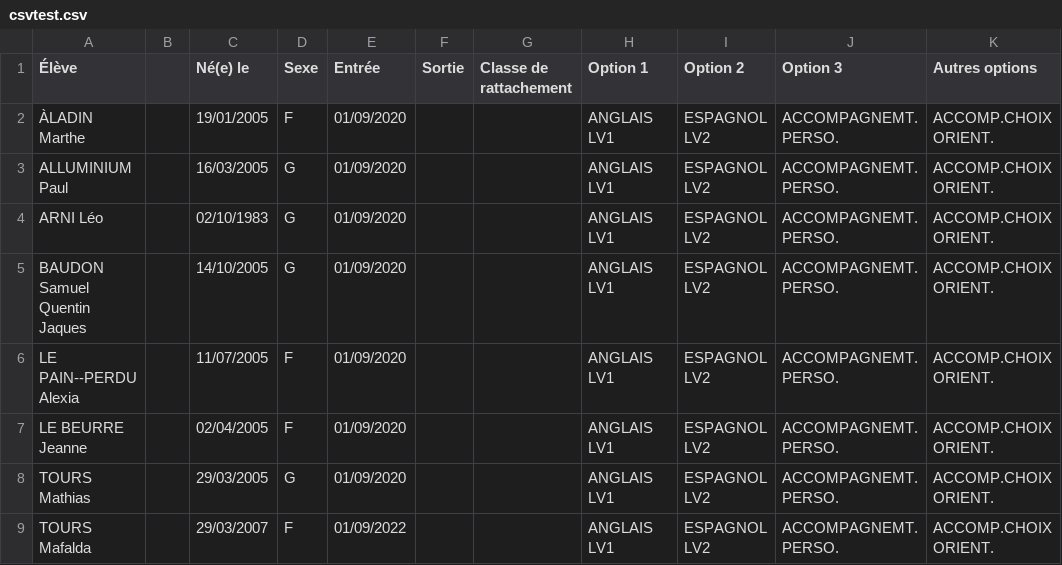
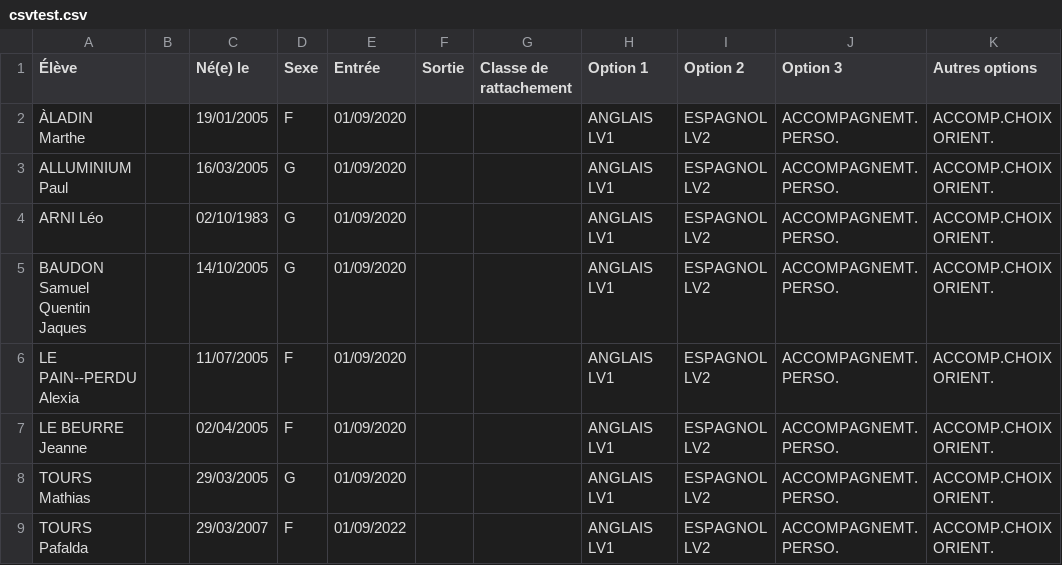
Before and after one commit to cspaier/pronote2wims, a CSV file: csvtest.csv, drawn as a sheet.

```diff
--- a/csvtest.csv
+++ b/csvtest.csv
@@ -8,2 +8,2 @@
 "TOURS Mathias";"";"29/03/2005";"G";01/09/2020;;"";"ANGLAIS LV1";"ESPAGNOL LV2";"ACCOMPAGNEMT. PERSO.";"ACCOMP.CHOIX ORIENT."
-"TOURS Mafalda";"";"29/03/2007";"F";01/09/2022;;"";"ANGLAIS LV1";"ESPAGNOL LV2";"ACCOMPAGNEMT. PERSO.";"ACCOMP.CHOIX ORIENT."
+"TOURS Pafalda";"";"29/03/2007";"F";01/09/2022;;"";"ANGLAIS LV1";"ESPAGNOL LV2";"ACCOMPAGNEMT. PERSO.";"ACCOMP.CHOIX ORIENT."
```
Also changed, not shown: 1 other file.
